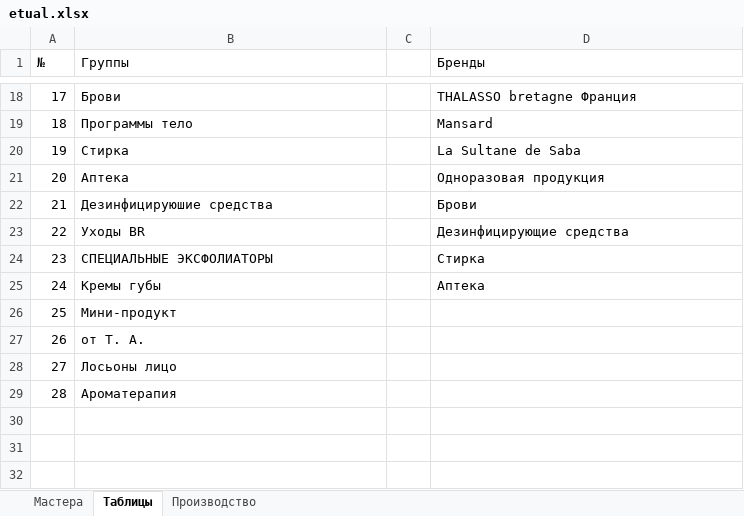
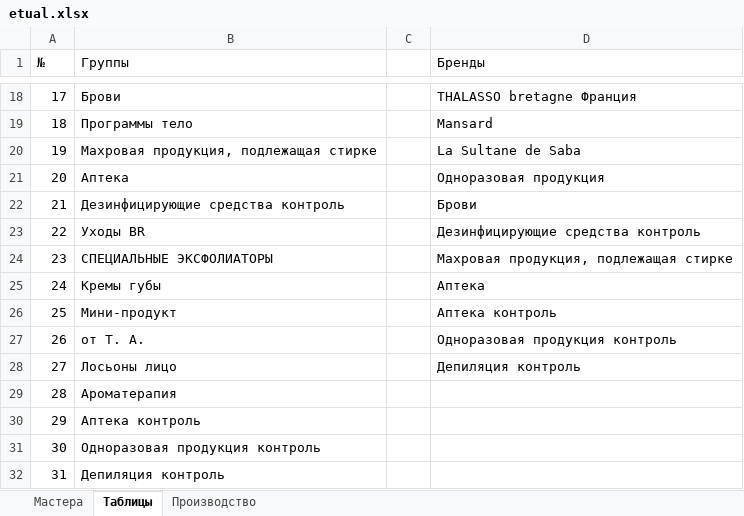
Before and after one commit to kelinsobw/django_excel, an Excel workbook: etual.xlsx, sheet Таблицы, drawn as a sheet; only a part is shown, gaps mark what is left out; values as stored, in another font and other column widths than the file's, no borders; the diff names each change by its address in the sheet, - before the commit and + after, or states it on an @@ line.

```diff
--- a/etual.xlsx (sheet Таблицы)
+++ b/etual.xlsx (sheet Таблицы)
-B20 (Группы): Стирка
+B20 (Группы): Махровая продукция, подлежащая стирке
-B22 (Группы): Дезинфицируюшие средства
+B22 (Группы): Дезинфицирующие средства контроль
-D23 (Бренды): Дезинфицирующие средства
+D23 (Бренды): Дезинфицирующие средства контроль
-D24 (Бренды): Стирка
+D24 (Бренды): Махровая продукция, подлежащая стирке
-D26 (Бренды): (empty)
+D26 (Бренды): Аптека контроль
-D27 (Бренды): (empty)
+D27 (Бренды): Одноразовая продукция контроль
-D28 (Бренды): (empty)
+D28 (Бренды): Депиляция контроль
+row 30: 29 | Аптека контроль
+row 31: 30 | Одноразовая продукция контроль
+row 32: 31 | Депиляция контроль
```
Also changed, not shown: sheet Производство, sheet Мастера, shablon.xlsx, 4 other files.
